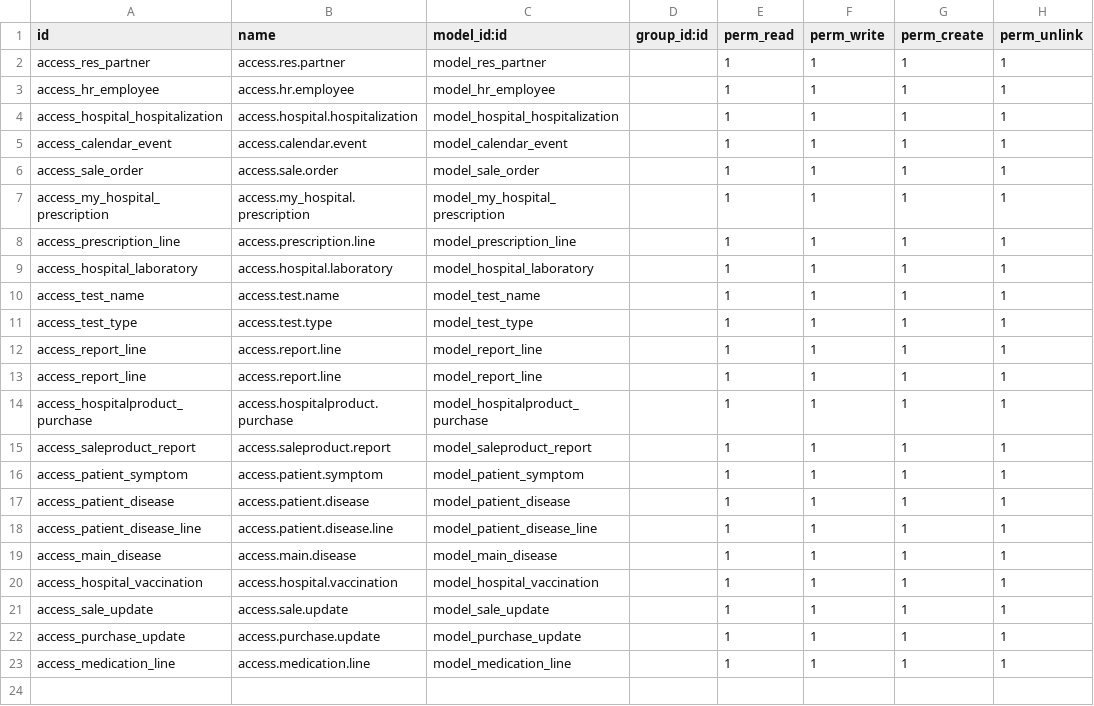
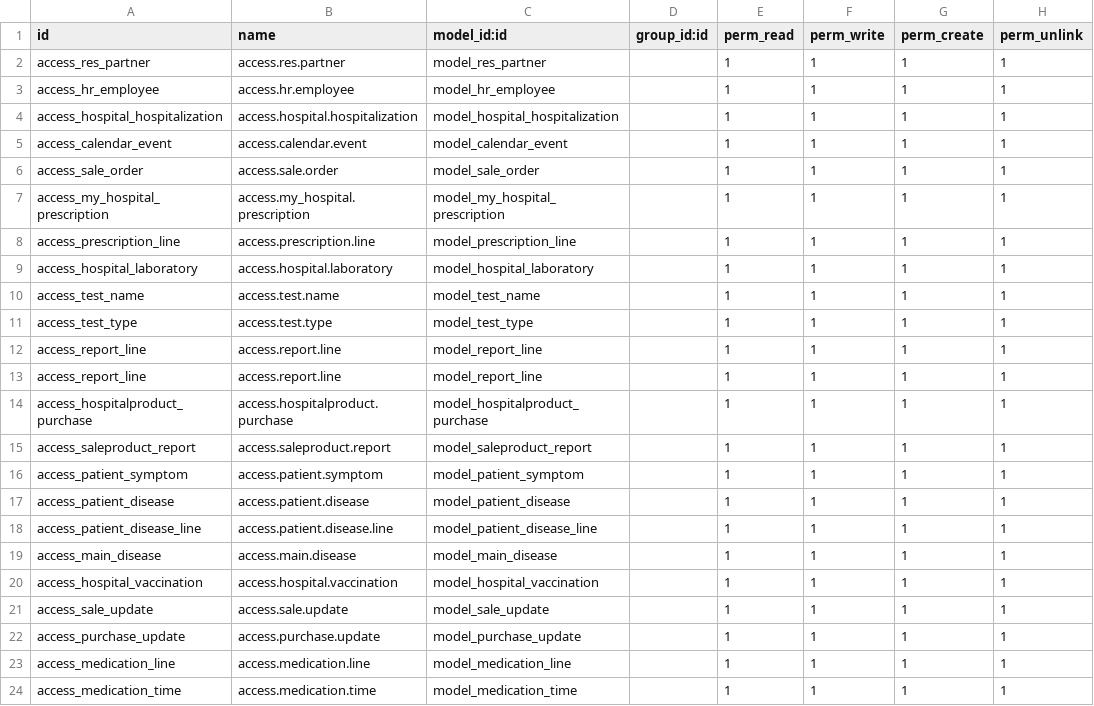
Before and after one commit to ParthG-Gulati/Hospital-Management-System, a CSV file: my_hospital_management/security/ir.model.access.csv, drawn as a sheet; the diff names each change by its address in the sheet, - before the commit and + after, or states it on an @@ line.

```diff
--- a/my_hospital_management/security/ir.model.access.csv
+++ b/my_hospital_management/security/ir.model.access.csv
+row 24: access_medication_time | access.medication.time | model_medication_time |  | 1 | 1 | 1 | 1
```
Also changed, not shown: 23 other files.
